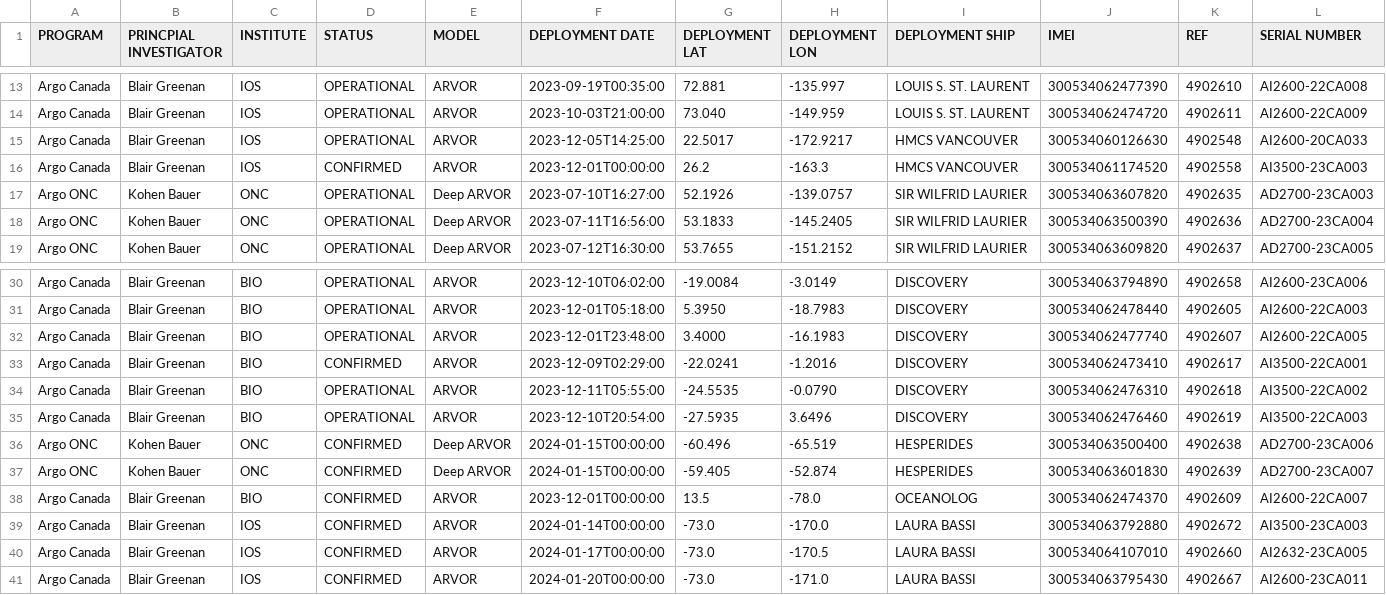
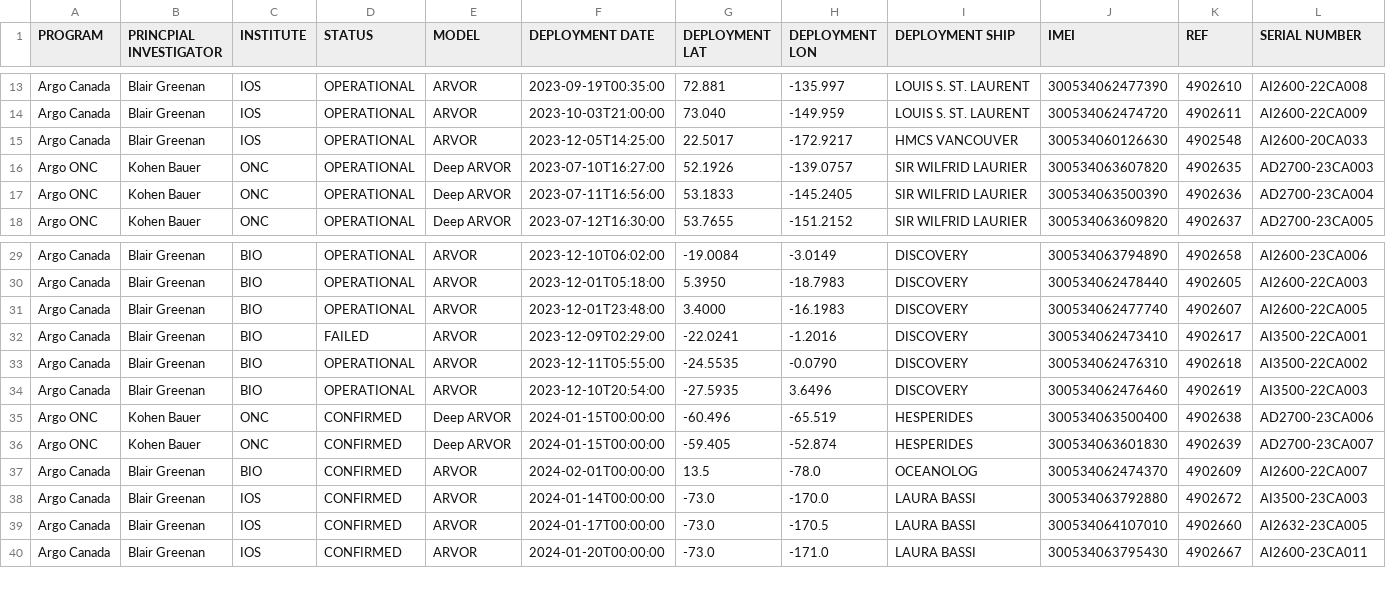
Before and after one commit to ArgoCanada/blog, a CSV file: deployment/canada_deployments.csv, drawn as a sheet; only a part is shown, gaps mark what is left out.

```diff
--- a/deployment/canada_deployments.csv
+++ b/deployment/canada_deployments.csv
@@ -15,3 +15,2 @@ Argo Canada,Blair Greenan,IOS,OPERATIONAL,ARVOR,2023-10-03T21:00:00,73.040,-149.
 Argo Canada,Blair Greenan,IOS,OPERATIONAL,ARVOR,2023-12-05T14:25:00,22.5017,-172.9217,HMCS VANCOUVER,300534060126630,4902548,AI2600-20CA033
-Argo Canada,Blair Greenan,IOS,CONFIRMED,ARVOR,2023-12-01T00:00:00,26.2,-163.3,HMCS VANCOUVER,300534061174520,4902558,AI3500-23CA003
 Argo ONC,Kohen Bauer,ONC,OPERATIONAL,Deep ARVOR,2023-07-10T16:27:00,52.1926,-139.0757,SIR WILFRID LAURIER,300534063607820,4902635,AD2700-23CA003
@@ -32,3 +31,3 @@ Argo Canada,Blair Greenan,BIO,OPERATIONAL,ARVOR,2023-12-01T05:18:00,5.3950,-18.7
 Argo Canada,Blair Greenan,BIO,OPERATIONAL,ARVOR,2023-12-01T23:48:00,3.4000,-16.1983,DISCOVERY,300534062477740,4902607,AI2600-22CA005
-Argo Canada,Blair Greenan,BIO,CONFIRMED,ARVOR,2023-12-09T02:29:00,-22.0241,-1.2016,DISCOVERY,300534062473410,4902617,AI3500-22CA001
+Argo Canada,Blair Greenan,BIO,FAILED,ARVOR,2023-12-09T02:29:00,-22.0241,-1.2016,DISCOVERY,300534062473410,4902617,AI3500-22CA001
 Argo Canada,Blair Greenan,BIO,OPERATIONAL,ARVOR,2023-12-11T05:55:00,-24.5535,-0.0790,DISCOVERY,300534062476310,4902618,AI3500-22CA002
@@ -37,3 +36,3 @@ Argo ONC,Kohen Bauer,ONC,CONFIRMED,Deep ARVOR,2024-01-15T00:00:00,-60.496,-65.51
 Argo ONC,Kohen Bauer,ONC,CONFIRMED,Deep ARVOR,2024-01-15T00:00:00,-59.405,-52.874,HESPERIDES,300534063601830,4902639,AD2700-23CA007
-Argo Canada,Blair Greenan,BIO,CONFIRMED,ARVOR,2023-12-01T00:00:00,13.5,-78.0,OCEANOLOG,300534062474370,4902609,AI2600-22CA007
+Argo Canada,Blair Greenan,BIO,CONFIRMED,ARVOR,2024-02-01T00:00:00,13.5,-78.0,OCEANOLOG,300534062474370,4902609,AI2600-22CA007
 Argo Canada,Blair Greenan,IOS,CONFIRMED,ARVOR,2024-01-14T00:00:00,-73.0,-170.0,LAURA BASSI,300534063792880,4902672,AI3500-23CA003
```
Also changed, not shown: 25 other files.
